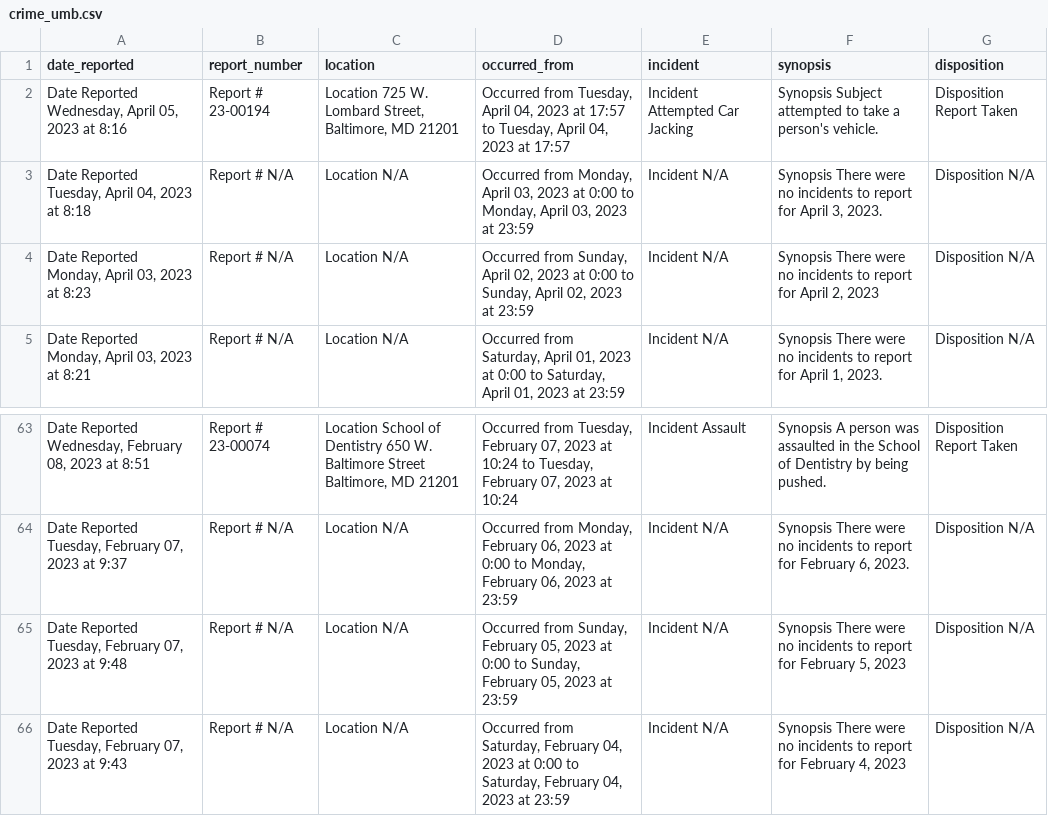
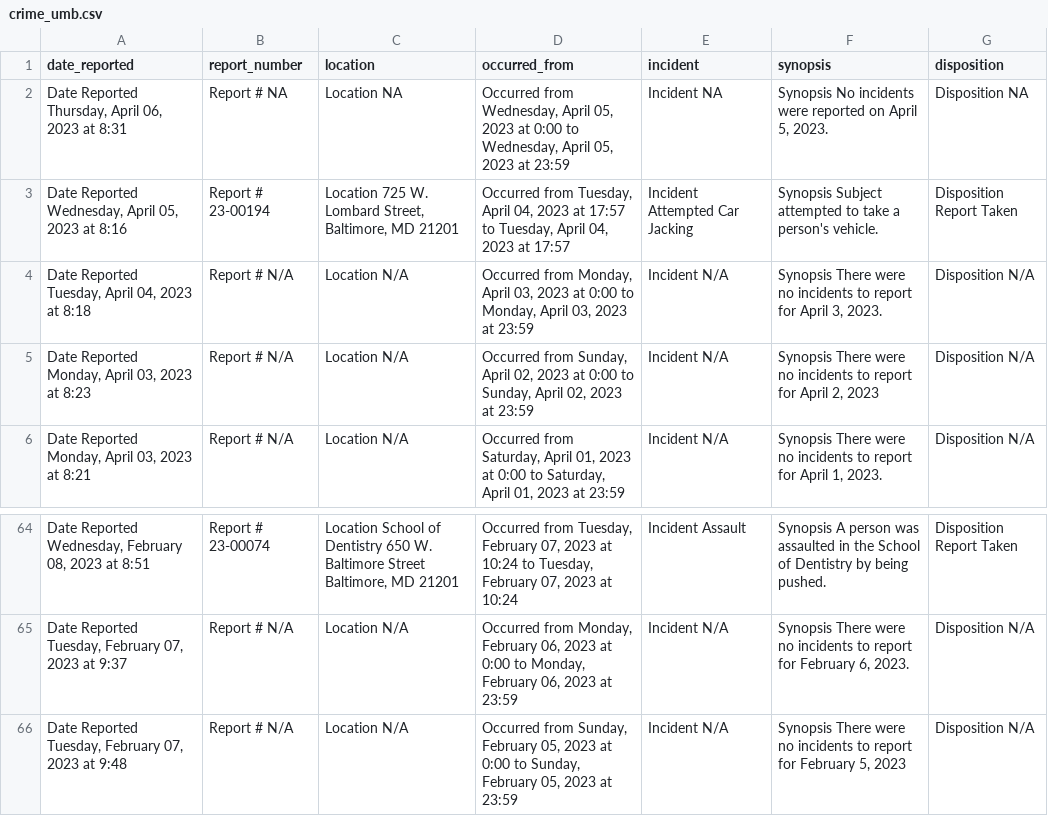
Before and after one commit to NewsAppsUMD/secret_slack_vifatusi, a CSV file: crime_umb.csv, drawn as a sheet; only a part is shown, gaps mark what is left out; removed rows and columns are numbered as before the commit, all else as after; the diff names each change by its address in the sheet, - before the commit and + after, or states it on an @@ line.

```diff
--- a/crime_umb.csv
+++ b/crime_umb.csv
+row 2: Date Reported Thursday, April 06, 2023 at 8:31 | Report # NA | Location NA | Occurred from Wednesday, April 05, 2023 at 0:00 to Wednesday, April 05, 2023 at 23:59 | Incident NA | Synopsis No incidents were reported on April 5, 2023. | Disposition NA
-row 66: Date Reported Tuesday, February 07, 2023 at 9:43 | Report # N/A | Location N/A | Occurred from Saturday, February 04, 2023 at 0:00 to Saturday, February 04, 2023 at 23:59 | Incident N/A | Synopsis There were no incidents to report for February 4, 2023 | Disposition N/A
```
